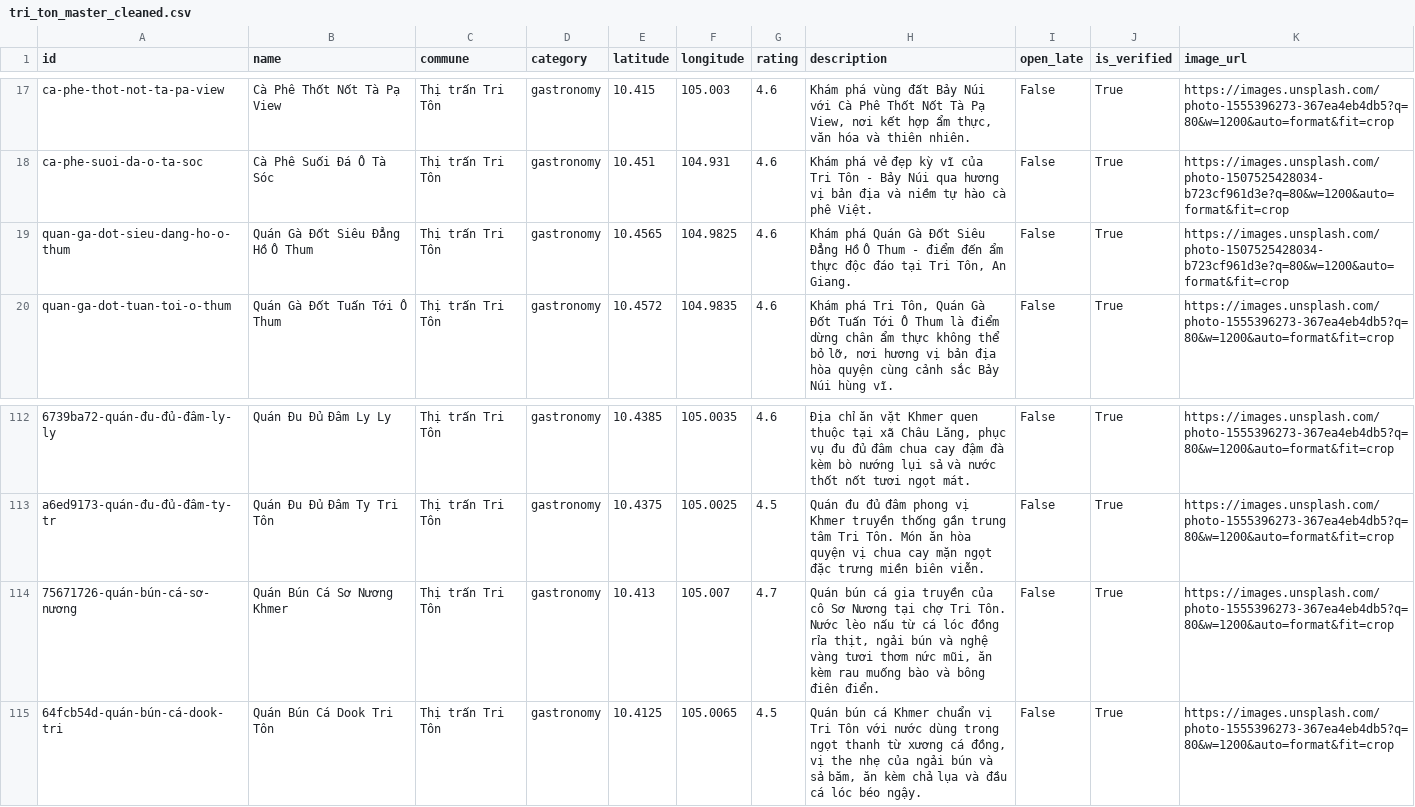
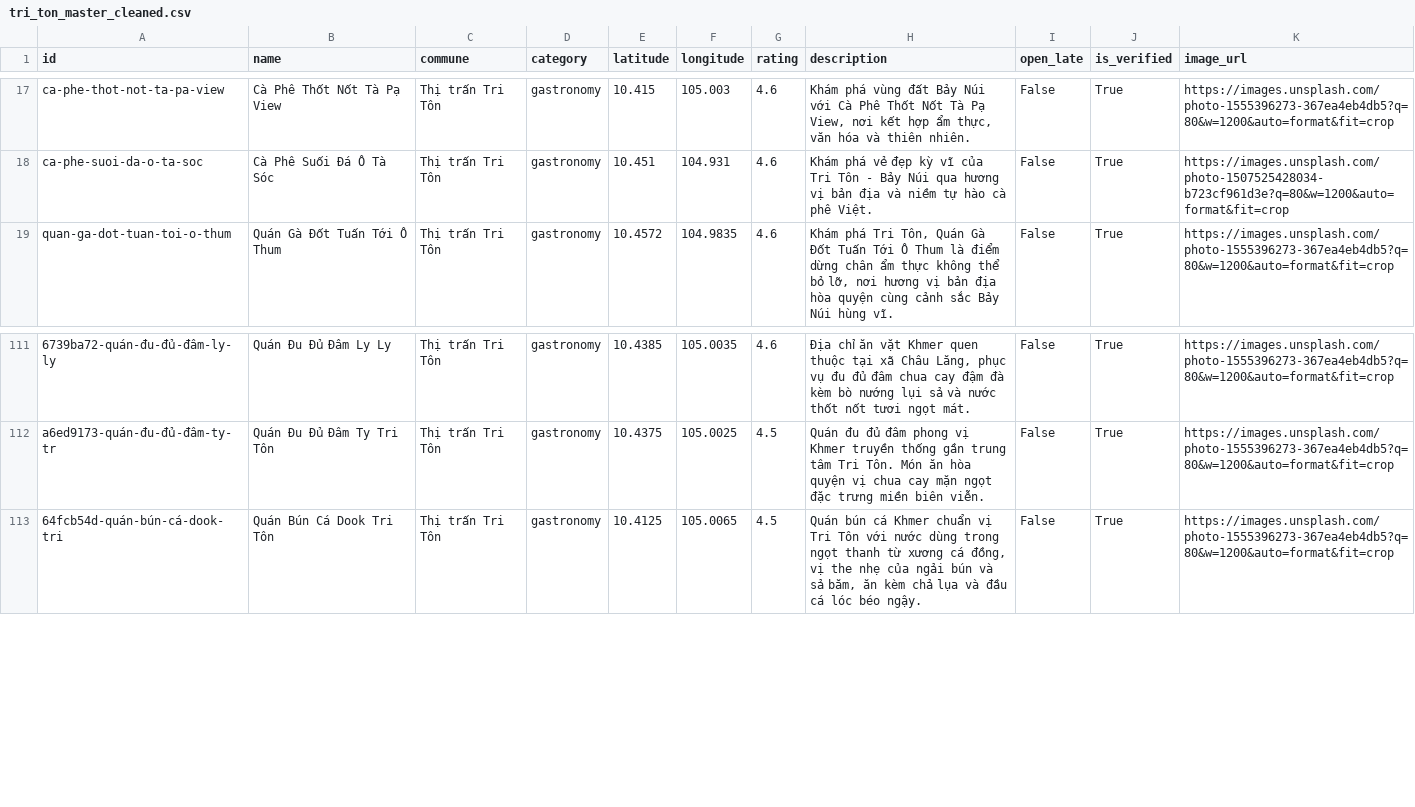
Before and after one commit to Rochthii/dulichtriton, a CSV file: data/tri_ton_master_cleaned.csv, drawn as a sheet; only a part is shown, gaps mark what is left out; the diff names each change by its address in the sheet, - before the commit and + after, or states it on an @@ line.

Commit message:
fix(data-integrity): purge fake POIs 'Gà Đốt Siêu Đẳng' & 'Bún Cá Sơ Nương' and sync 149 verified POIs with clean coordinates & maps

```diff
--- a/data/tri_ton_master_cleaned.csv
+++ b/data/tri_ton_master_cleaned.csv
-row 19: quan-ga-dot-sieu-dang-ho-o-thum | Quán Gà Đốt Siêu Đẳng Hồ Ô Thum | Thị trấn Tri Tôn | gastronomy | 10.4565 | 104.9825 | 4.6 | Khám phá Quán Gà Đốt Siêu Đẳng Hồ Ô Thum - điểm đến ẩm thực độc đáo tại Tri Tôn, An Giang. | False | True | https://images.unsplash.com/photo-1507525428034-b723cf961d3e?q=80&w=1200&auto=format&fit=crop
-row 114: 75671726-quán-bún-cá-sơ-nương | Quán Bún Cá Sơ Nương Khmer | Thị trấn Tri Tôn | gastronomy | 10.413 | 105.007 | 4.7 | Quán bún cá gia truyền của cô Sơ Nương tại chợ Tri Tôn. Nước lèo nấu từ cá lóc đồng rỉa thịt, ngải bún và nghệ vàng tươi thơm nức mũi, ăn kèm rau muống bào và bông điên điển. | False | True | https://images.unsplash.com/photo-1555396273-367ea4eb4db5?q=80&w=1200&auto=format&fit=crop
```
Also changed, not shown: 6 other files.
